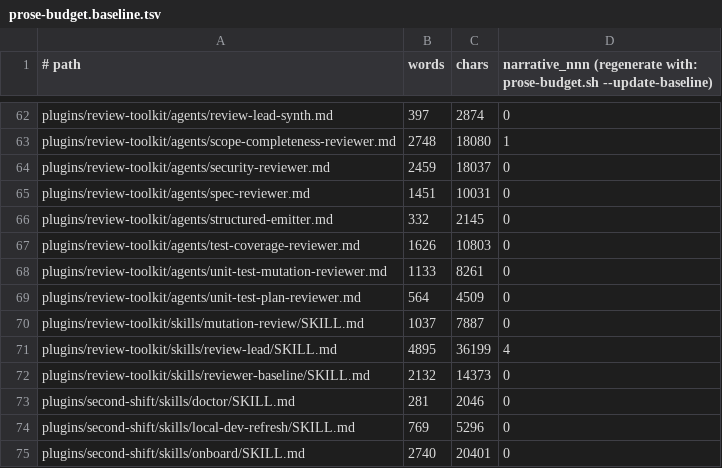
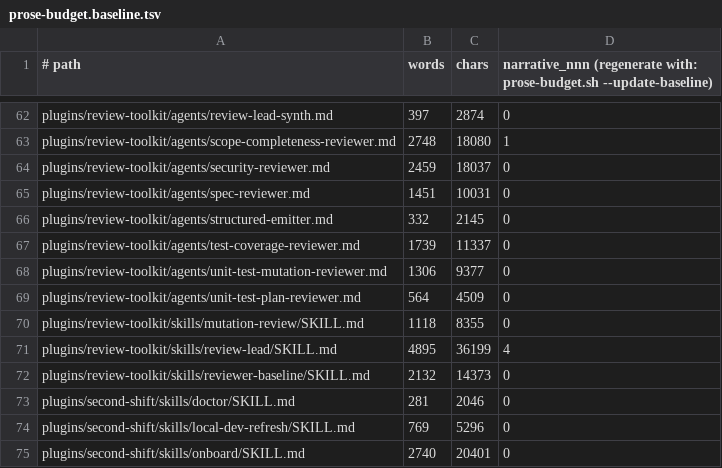
Before and after one commit to manoldonev/second-shift, a TSV file: .claude/prose-budget.baseline.tsv, drawn as a sheet; only a part is shown, gaps mark what is left out.

```diff
--- a/.claude/prose-budget.baseline.tsv
+++ b/.claude/prose-budget.baseline.tsv
@@ -66,6 +66,6 @@ plugins/review-toolkit/agents/spec-reviewer.md	1451	10031	0
 plugins/review-toolkit/agents/structured-emitter.md	332	2145	0
-plugins/review-toolkit/agents/test-coverage-reviewer.md	1626	10803	0
-plugins/review-toolkit/agents/unit-test-mutation-reviewer.md	1133	8261	0
+plugins/review-toolkit/agents/test-coverage-reviewer.md	1739	11337	0
+plugins/review-toolkit/agents/unit-test-mutation-reviewer.md	1306	9377	0
 plugins/review-toolkit/agents/unit-test-plan-reviewer.md	564	4509	0
-plugins/review-toolkit/skills/mutation-review/SKILL.md	1037	7887	0
+plugins/review-toolkit/skills/mutation-review/SKILL.md	1118	8355	0
 plugins/review-toolkit/skills/review-lead/SKILL.md	4895	36199	4
```
Also changed, not shown: 6 other files.
